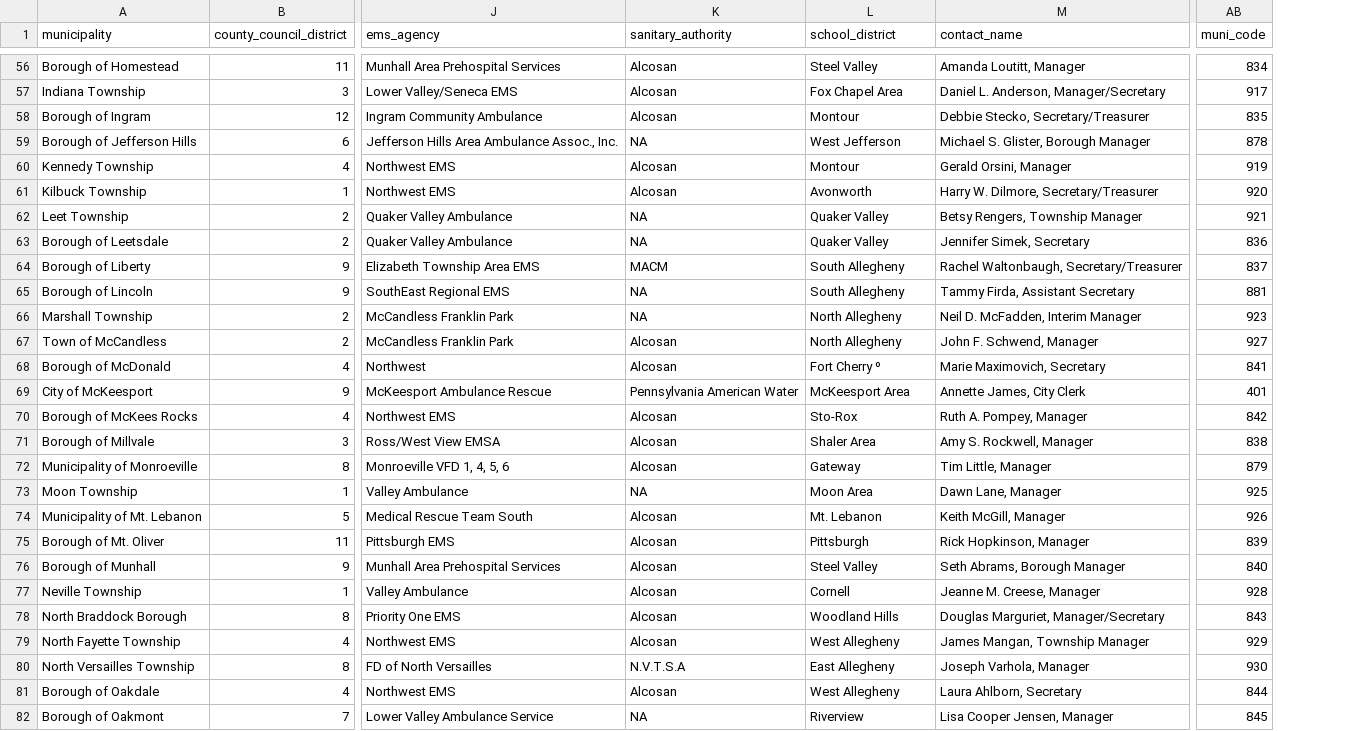
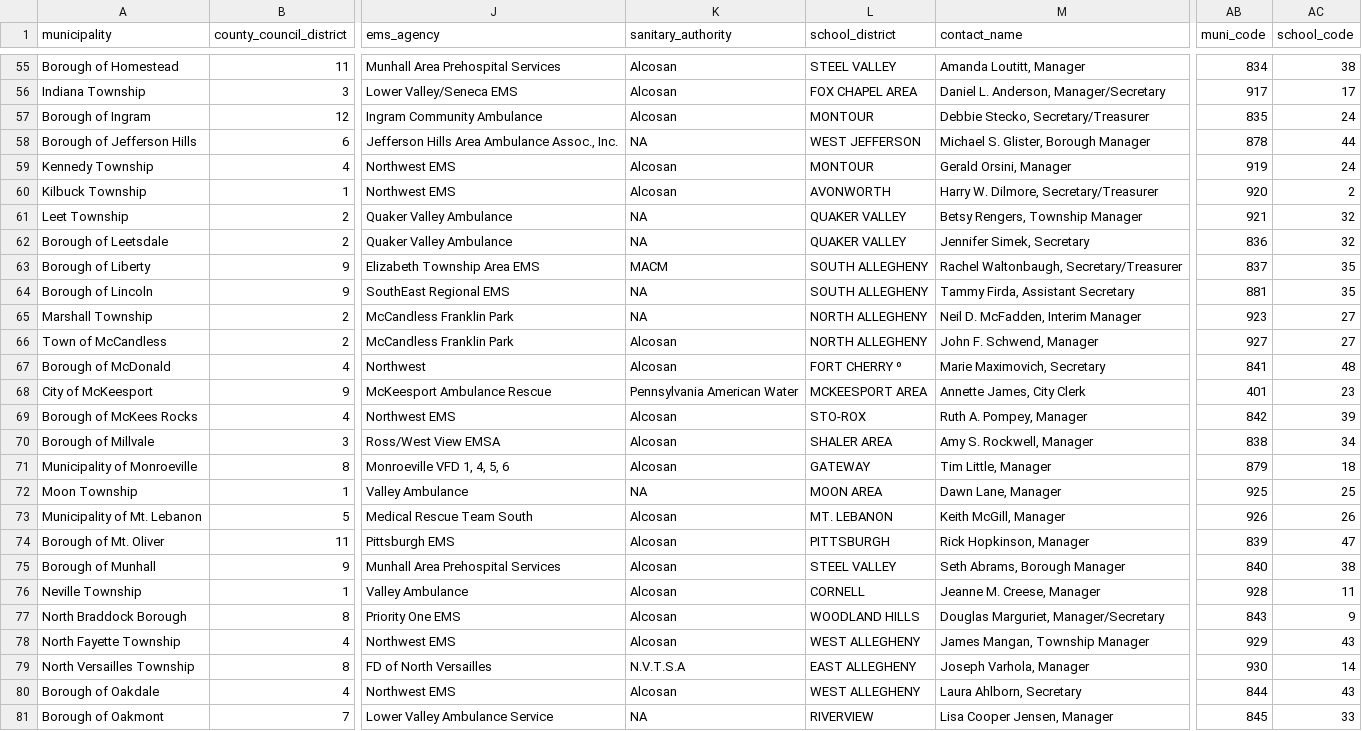
Before and after one commit to PittsburghPG/scraper-muni-profiles, a CSV file: data/muni-profiles.csv, drawn as a sheet; only a part is shown, gaps mark what is left out; addresses are those after the commit; the diff covers the shown part only; the diff names each change by its address in the sheet, - before the commit and + after, or states it on an @@ line.

```diff
--- a/data/muni-profiles.csv
+++ b/data/muni-profiles.csv
+column AC (school_code), rows 55-81: 38 | 17 | 24 | 44 | 24 | 2 | 32 | 32 | 35 | 35 | 27 | 27 | 48 | 23 | 39 | 34 | 18 | 25 | 26 | 47 | 38 | 11 | 9 | 43 | 14 | 43 | 33
-L55 (school_district): Steel Valley
+L55 (school_district): STEEL VALLEY
-L56 (school_district): Fox Chapel Area
+L56 (school_district): FOX CHAPEL AREA
-L57 (school_district): Montour
+L57 (school_district): MONTOUR
-L58 (school_district): West Jefferson
+L58 (school_district): WEST JEFFERSON
-L59 (school_district): Montour
+L59 (school_district): MONTOUR
-L60 (school_district): Avonworth
+L60 (school_district): AVONWORTH
-L61:L62 (school_district): Quaker Valley
+L61:L62 (school_district): QUAKER VALLEY
-L63:L64 (school_district): South Allegheny
+L63:L64 (school_district): SOUTH ALLEGHENY
-L65:L66 (school_district): North Allegheny
+L65:L66 (school_district): NORTH ALLEGHENY
-L67 (school_district): Fort Cherry º
+L67 (school_district): FORT CHERRY º
-L68 (school_district): McKeesport Area
+L68 (school_district): MCKEESPORT AREA
-L69 (school_district): Sto-Rox
+L69 (school_district): STO-ROX
-L70 (school_district): Shaler Area
+L70 (school_district): SHALER AREA
-L71 (school_district): Gateway
+L71 (school_district): GATEWAY
-L72 (school_district): Moon Area
+L72 (school_district): MOON AREA
-L73 (school_district): Mt. Lebanon
+L73 (school_district): MT. LEBANON
-L74 (school_district): Pittsburgh
+L74 (school_district): PITTSBURGH
-L75 (school_district): Steel Valley
+L75 (school_district): STEEL VALLEY
-L76 (school_district): Cornell
+L76 (school_district): CORNELL
-L77 (school_district): Woodland Hills
+L77 (school_district): WOODLAND HILLS
-L78 (school_district): West Allegheny
+L78 (school_district): WEST ALLEGHENY
-L79 (school_district): East Allegheny
+L79 (school_district): EAST ALLEGHENY
-L80 (school_district): West Allegheny
+L80 (school_district): WEST ALLEGHENY
-L81 (school_district): Riverview
+L81 (school_district): RIVERVIEW
```
Also changed, not shown: 1 removed row and 102 edited cells elsewhere in this file.
